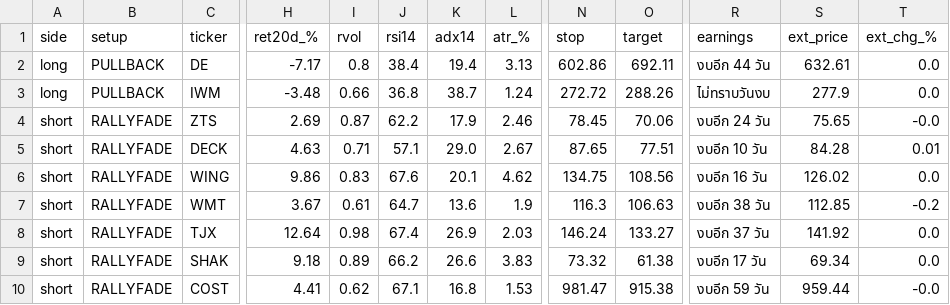
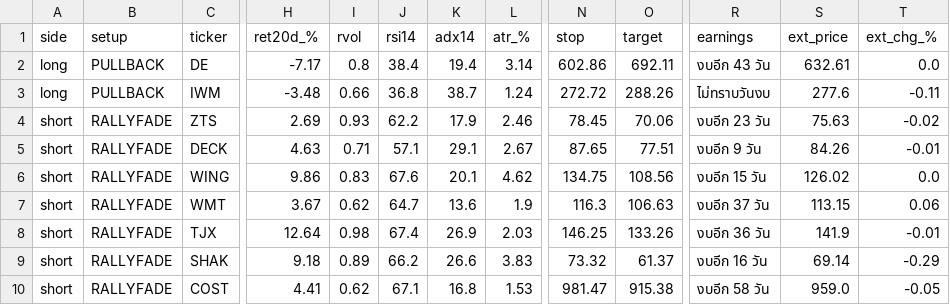
Before and after one commit to AmsteelX/Market-Scanner2, a CSV file: reports/signals_2026-10-12.csv, drawn as a sheet; only a part is shown, gaps mark what is left out; the diff covers the shown part only; the diff names each change by its address in the sheet, - before the commit and + after, or states it on an @@ line.

```diff
--- a/reports/signals_2026-10-12.csv
+++ b/reports/signals_2026-10-12.csv
-L2 (atr_%): 3.13
+L2 (atr_%): 3.14
-R2 (earnings): งบอีก 44 วัน
+R2 (earnings): งบอีก 43 วัน
-S3 (ext_price): 277.9
+S3 (ext_price): 277.6
-T3 (ext_chg_%): 0.0
+T3 (ext_chg_%): -0.11
-I4 (rvol): 0.87
+I4 (rvol): 0.93
-R4 (earnings): งบอีก 24 วัน
+R4 (earnings): งบอีก 23 วัน
-S4 (ext_price): 75.65
+S4 (ext_price): 75.63
-T4 (ext_chg_%): -0.0
+T4 (ext_chg_%): -0.02
-K5 (adx14): 29.0
+K5 (adx14): 29.1
-R5 (earnings): งบอีก 10 วัน
+R5 (earnings): งบอีก 9 วัน
-S5 (ext_price): 84.28
+S5 (ext_price): 84.26
-T5 (ext_chg_%): 0.01
+T5 (ext_chg_%): -0.01
-R6 (earnings): งบอีก 16 วัน
+R6 (earnings): งบอีก 15 วัน
-I7 (rvol): 0.61
+I7 (rvol): 0.62
-R7 (earnings): งบอีก 38 วัน
+R7 (earnings): งบอีก 37 วัน
-S7 (ext_price): 112.85
+S7 (ext_price): 113.15
-T7 (ext_chg_%): -0.2
+T7 (ext_chg_%): 0.06
-N8 (stop): 146.24
+N8 (stop): 146.25
-O8 (target): 133.27
+O8 (target): 133.26
-R8 (earnings): งบอีก 37 วัน
+R8 (earnings): งบอีก 36 วัน
-S8 (ext_price): 141.92
+S8 (ext_price): 141.9
-T8 (ext_chg_%): 0.0
+T8 (ext_chg_%): -0.01
-O9 (target): 61.38
+O9 (target): 61.37
-R9 (earnings): งบอีก 17 วัน
+R9 (earnings): งบอีก 16 วัน
-S9 (ext_price): 69.34
+S9 (ext_price): 69.14
-T9 (ext_chg_%): 0.0
+T9 (ext_chg_%): -0.29
-R10 (earnings): งบอีก 59 วัน
+R10 (earnings): งบอีก 58 วัน
-S10 (ext_price): 959.44
+S10 (ext_price): 959.0
-T10 (ext_chg_%): -0.0
+T10 (ext_chg_%): -0.05
```
Also changed, not shown: 17 edited cells elsewhere in this file, 3 other files.
